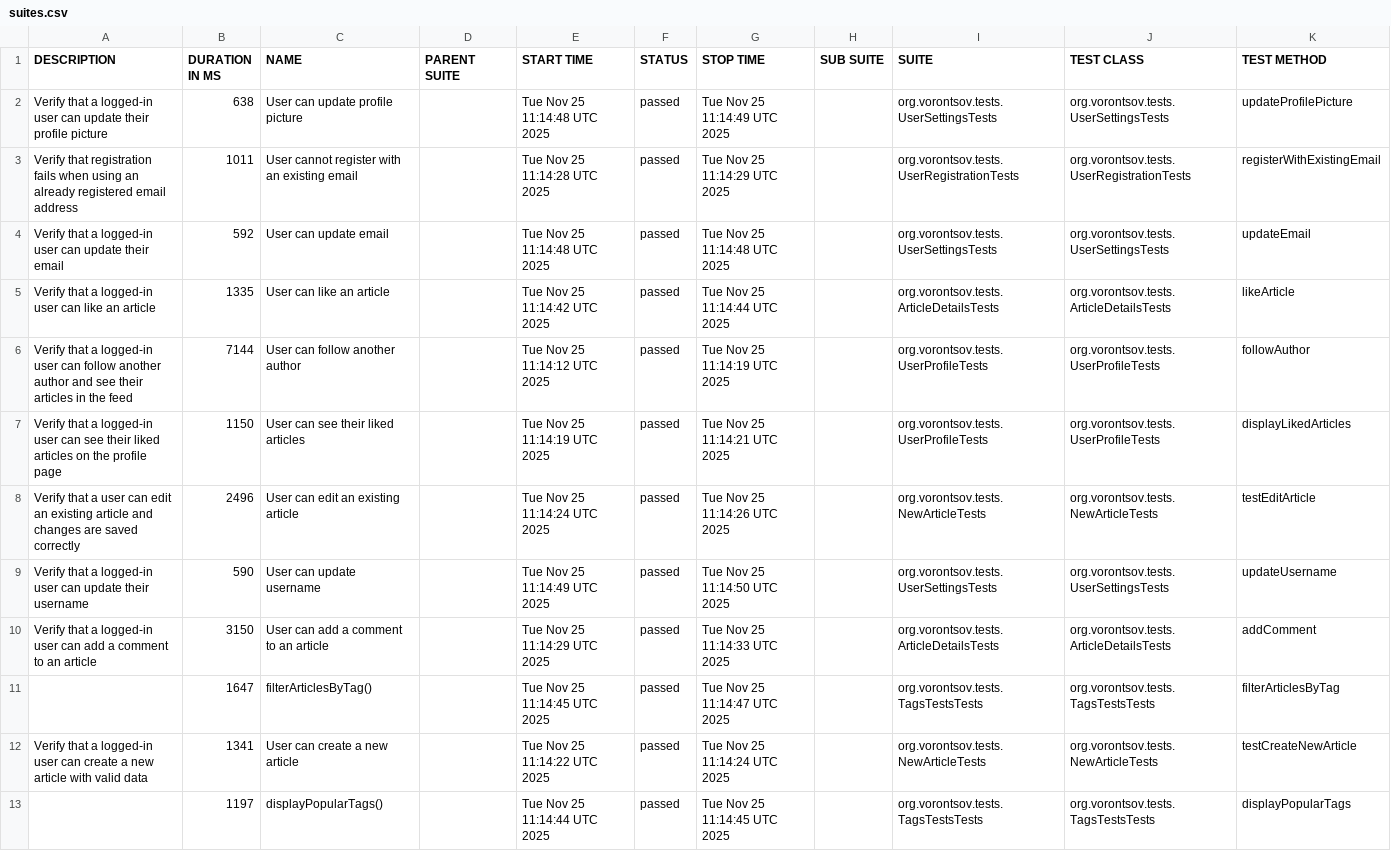
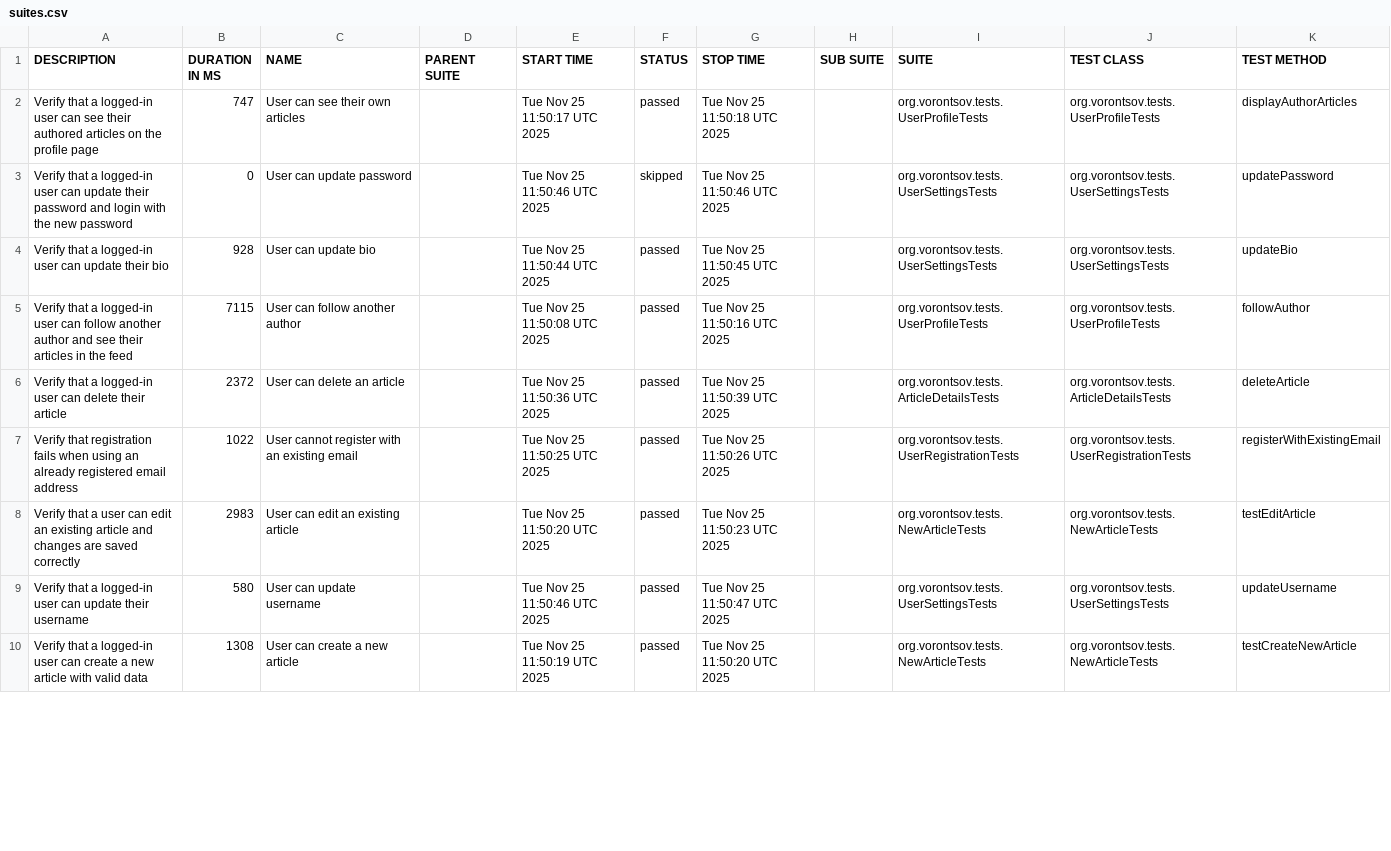
Before and after one commit to alexvrntsv/realworld-qa-automation, a CSV file: data/suites.csv, drawn as a sheet; only a part is shown; removed rows and columns are numbered as before the commit, all else as after; the diff covers the shown part only; the diff names each change by its address in the sheet, - before the commit and + after, or states it on an @@ line.

```diff
--- a/data/suites.csv
+++ b/data/suites.csv
-row 2: Verify that a logged-in user can update their profile picture | 638 | User can update profile picture |  | Tue Nov 25 11:14:48 UTC 2025 | passed | Tue Nov 25 11:14:49 UTC 2025 |  | org.vorontsov.tests.UserSettingsTests | org.vorontsov.tests.UserSettingsTests | updateProfilePicture
-row 3: Verify that registration fails when using an already registered email address | 1011 | User cannot register with an existing email |  | Tue Nov 25 11:14:28 UTC 2025 | passed | Tue Nov 25 11:14:29 UTC 2025 |  | org.vorontsov.tests.UserRegistrationTests | org.vorontsov.tests.UserRegistrationTests | registerWithExistingEmail
+row 2: Verify that a logged-in user can see their authored articles on the profile page | 747 | User can see their own articles |  | Tue Nov 25 11:50:17 UTC 2025 | passed | Tue Nov 25 11:50:18 UTC 2025 |  | org.vorontsov.tests.UserProfileTests | org.vorontsov.tests.UserProfileTests | displayAuthorArticles
+row 3: Verify that a logged-in user can update their password and login with the new password | 0 | User can update password |  | Tue Nov 25 11:50:46 UTC 2025 | skipped | Tue Nov 25 11:50:46 UTC 2025 |  | org.vorontsov.tests.UserSettingsTests | org.vorontsov.tests.UserSettingsTests | updatePassword
-A4 (DESCRIPTION): …update their email
+A4 (DESCRIPTION): …update their bio
-B4 (DURATION IN MS): 592
+B4 (DURATION IN MS): 928
-C4 (NAME): User can update email
+C4 (NAME): User can update bio
-E4 (START TIME): Tue Nov 25 11:14:48 UTC 2025
+E4 (START TIME): Tue Nov 25 11:50:44 UTC 2025
-G4 (STOP TIME): Tue Nov 25 11:14:48 UTC 2025
+G4 (STOP TIME): Tue Nov 25 11:50:45 UTC 2025
-K4 (TEST METHOD): updateEmail
+K4 (TEST METHOD): updateBio
-row 5: Verify that a logged-in user can like an article | 1335 | User can like an article |  | Tue Nov 25 11:14:42 UTC 2025 | passed | Tue Nov 25 11:14:44 UTC 2025 |  | org.vorontsov.tests.ArticleDetailsTests | org.vorontsov.tests.ArticleDetailsTests | likeArticle
-B5 (DURATION IN MS): 7144
+B5 (DURATION IN MS): 7115
-E5 (START TIME): Tue Nov 25 11:14:12 UTC 2025
+E5 (START TIME): Tue Nov 25 11:50:08 UTC 2025
-G5 (STOP TIME): Tue Nov 25 11:14:19 UTC 2025
+G5 (STOP TIME): Tue Nov 25 11:50:16 UTC 2025
-row 7: Verify that a logged-in user can see their liked articles on the profile page | 1150 | User can see their liked articles |  | Tue Nov 25 11:14:19 UTC 2025 | passed | Tue Nov 25 11:14:21 UTC 2025 |  | org.vorontsov.tests.UserProfileTests | org.vorontsov.tests.UserProfileTests | displayLikedArticles
+row 6: Verify that a logged-in user can delete their article | 2372 | User can delete an article |  | Tue Nov 25 11:50:36 UTC 2025 | passed | Tue Nov 25 11:50:39 UTC 2025 |  | org.vorontsov.tests.ArticleDetailsTests | org.vorontsov.tests.ArticleDetailsTests | deleteArticle
+row 7: Verify that registration fails when using an already registered email address | 1022 | User cannot register with an existing email |  | Tue Nov 25 11:50:25 UTC 2025 | passed | Tue Nov 25 11:50:26 UTC 2025 |  | org.vorontsov.tests.UserRegistrationTests | org.vorontsov.tests.UserRegistrationTests | registerWithExistingEmail
-B8 (DURATION IN MS): 2496
+B8 (DURATION IN MS): 2983
-E8 (START TIME): Tue Nov 25 11:14:24 UTC 2025
+E8 (START TIME): Tue Nov 25 11:50:20 UTC 2025
-G8 (STOP TIME): Tue Nov 25 11:14:26 UTC 2025
+G8 (STOP TIME): Tue Nov 25 11:50:23 UTC 2025
-B9 (DURATION IN MS): 590
+B9 (DURATION IN MS): 580
-E9 (START TIME): Tue Nov 25 11:14:49 UTC 2025
+E9 (START TIME): Tue Nov 25 11:50:46 UTC 2025
-G9 (STOP TIME): Tue Nov 25 11:14:50 UTC 2025
+G9 (STOP TIME): Tue Nov 25 11:50:47 UTC 2025
-row 10: Verify that a logged-in user can add a comment to an article | 3150 | User can add a comment to an article |  | Tue Nov 25 11:14:29 UTC 2025 | passed | Tue Nov 25 11:14:33 UTC 2025 |  | org.vorontsov.tests.ArticleDetailsTests | org.vorontsov.tests.ArticleDetailsTests | addComment
-row 11:  | 1647 | filterArticlesByTag() |  | Tue Nov 25 11:14:45 UTC 2025 | passed | Tue Nov 25 11:14:47 UTC 2025 |  | org.vorontsov.tests.TagsTestsTests | org.vorontsov.tests.TagsTestsTests | filterArticlesByTag
-B10 (DURATION IN MS): 1341
+B10 (DURATION IN MS): 1308
-E10 (START TIME): Tue Nov 25 11:14:22 UTC 2025
+E10 (START TIME): Tue Nov 25 11:50:19 UTC 2025
-G10 (STOP TIME): Tue Nov 25 11:14:24 UTC 2025
+G10 (STOP TIME): Tue Nov 25 11:50:20 UTC 2025
-row 13:  | 1197 | displayPopularTags() |  | Tue Nov 25 11:14:44 UTC 2025 | passed | Tue Nov 25 11:14:45 UTC 2025 |  | org.vorontsov.tests.TagsTestsTests | org.vorontsov.tests.TagsTestsTests | displayPopularTags
```
Also changed, not shown: 4 added rows, 1 removed row and 24 edited cells elsewhere in this file, data/behaviors.csv, 57 other files.
